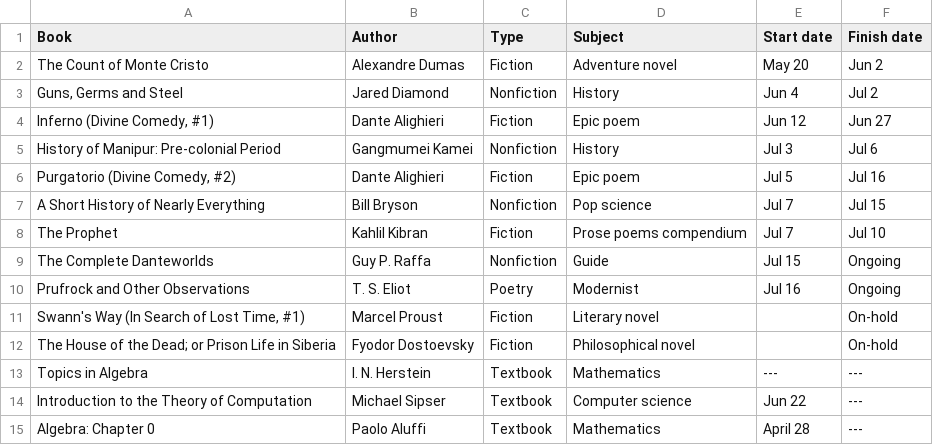
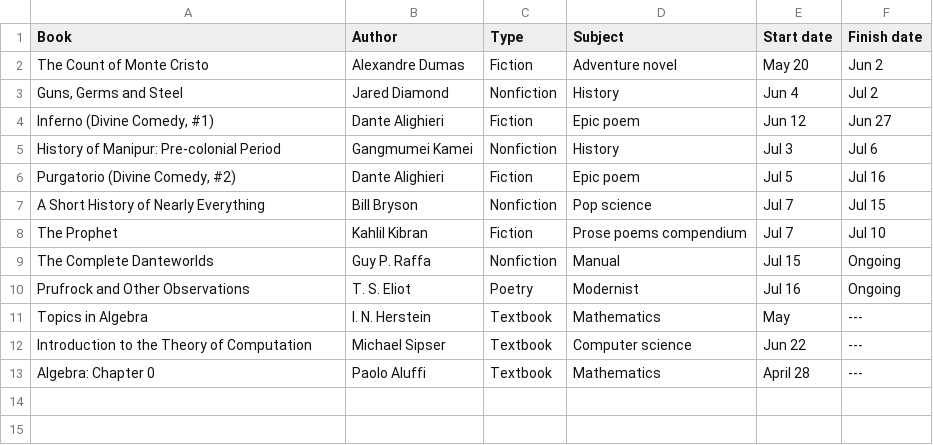
Before and after one commit to huidr/faves, a CSV file: catalogue/readings-2024.csv, drawn as a sheet.

Commit message:
Update readings-2024.csv

```diff
--- a/catalogue/readings-2024.csv
+++ b/catalogue/readings-2024.csv
@@ -8,7 +8,5 @@ A Short History of Nearly Everything, Bill Bryson, Nonfiction, Pop science, Jul
 The Prophet, Kahlil Kibran, Fiction, Prose poems compendium, Jul 7, Jul 10
-The Complete Danteworlds, Guy P. Raffa, Nonfiction, Guide, Jul 15, Ongoing
+The Complete Danteworlds, Guy P. Raffa, Nonfiction, Manual, Jul 15, Ongoing
 Prufrock and Other Observations, T. S. Eliot, Poetry, Modernist, Jul 16, Ongoing
-"Swann's Way (In Search of Lost Time, #1)", Marcel Proust, Fiction, Literary novel, , On-hold
-The House of the Dead; or Prison Life in Siberia, Fyodor Dostoevsky, Fiction, Philosophical novel, , On-hold
-Topics in Algebra, "I. N. Herstein", Textbook, Mathematics, ---, ---
+Topics in Algebra, "I. N. Herstein", Textbook, Mathematics, May, ---
 Introduction to the Theory of Computation, Michael Sipser, Textbook, Computer science, Jun 22, ---
```
